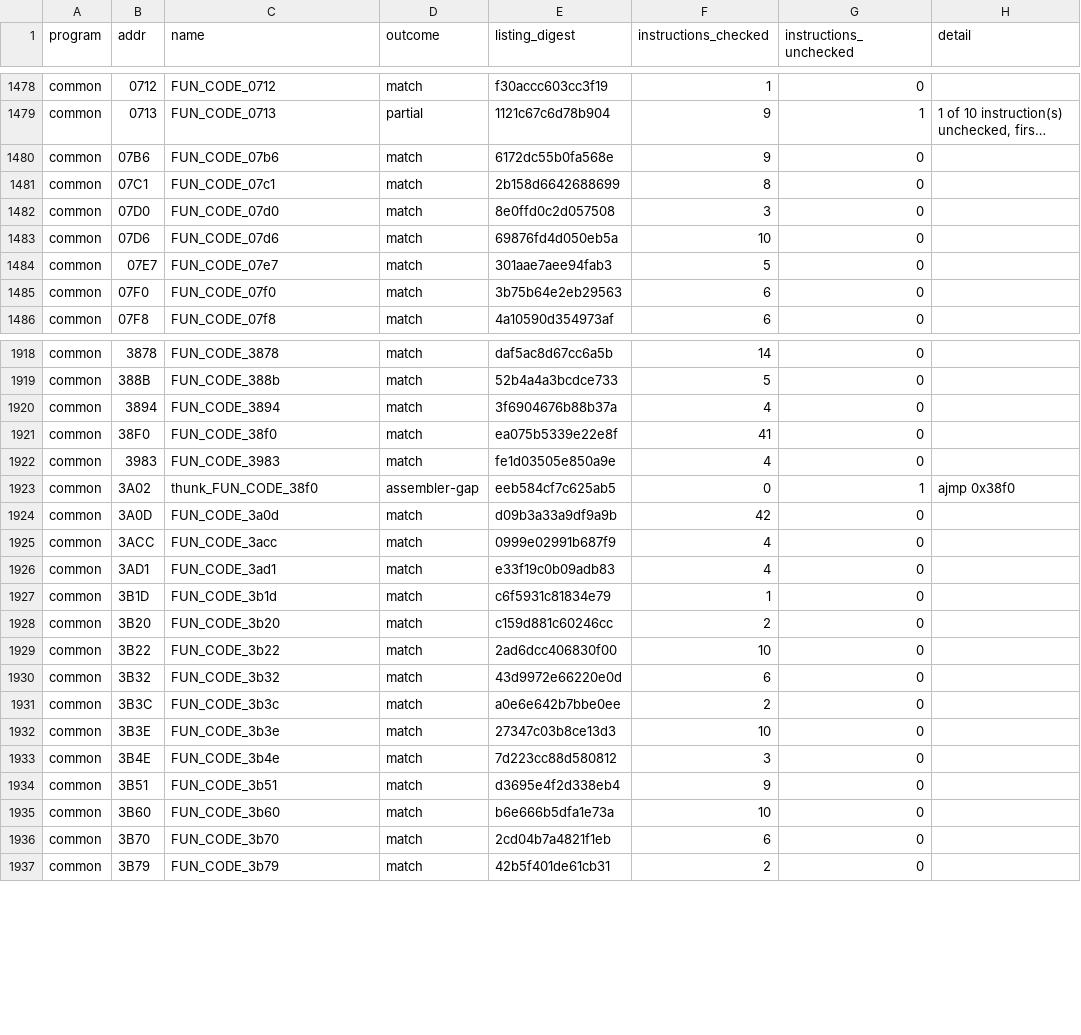
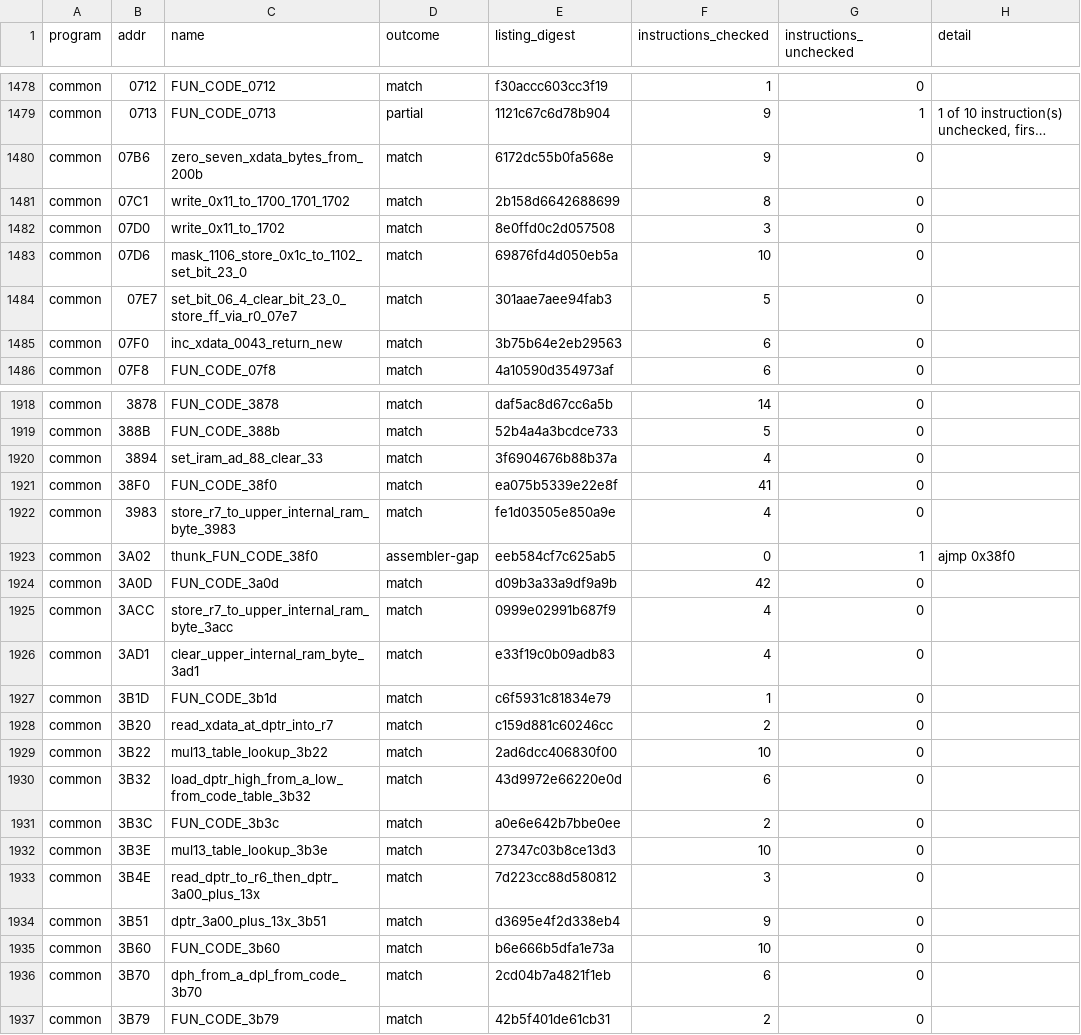
Before and after one commit to ElDavoo/tongfang-gm7mg7p-re, a CSV file: ec/ghidra/reassembly.csv, drawn as a sheet; only a part is shown, gaps mark what is left out; long unchanged cells end in …; the diff covers the shown part only; the diff names each change by its address in the sheet, - before the commit and + after, or states it on an @@ line.

```diff
--- a/ec/ghidra/reassembly.csv
+++ b/ec/ghidra/reassembly.csv
-C1480 (name): FUN_CODE_07b6
+C1480 (name): zero_seven_xdata_bytes_from_200b
-C1481 (name): FUN_CODE_07c1
+C1481 (name): write_0x11_to_1700_1701_1702
-C1482 (name): FUN_CODE_07d0
+C1482 (name): write_0x11_to_1702
-C1483 (name): FUN_CODE_07d6
+C1483 (name): mask_1106_store_0x1c_to_1102_set_bit_23_0
-C1484 (name): FUN_CODE_07e7
+C1484 (name): set_bit_06_4_clear_bit_23_0_store_ff_via_r0_07e7
-C1485 (name): FUN_CODE_07f0
+C1485 (name): inc_xdata_0043_return_new
-C1920 (name): FUN_CODE_3894
+C1920 (name): set_iram_ad_88_clear_33
-C1922 (name): FUN_CODE_3983
+C1922 (name): store_r7_to_upper_internal_ram_byte_3983
-C1925 (name): FUN_CODE_3acc
+C1925 (name): store_r7_to_upper_internal_ram_byte_3acc
-C1926 (name): FUN_CODE_3ad1
+C1926 (name): clear_upper_internal_ram_byte_3ad1
-C1928 (name): FUN_CODE_3b20
+C1928 (name): read_xdata_at_dptr_into_r7
-C1929 (name): FUN_CODE_3b22
+C1929 (name): mul13_table_lookup_3b22
-C1930 (name): FUN_CODE_3b32
+C1930 (name): load_dptr_high_from_a_low_from_code_table_3b32
-C1932 (name): FUN_CODE_3b3e
+C1932 (name): mul13_table_lookup_3b3e
-C1933 (name): FUN_CODE_3b4e
+C1933 (name): read_dptr_to_r6_then_dptr_3a00_plus_13x
-C1934 (name): FUN_CODE_3b51
+C1934 (name): dptr_3a00_plus_13x_3b51
-C1936 (name): FUN_CODE_3b70
+C1936 (name): dph_from_a_dpl_from_code_3b70
```
Also changed, not shown: 164 edited cells elsewhere in this file, 5 other files.
